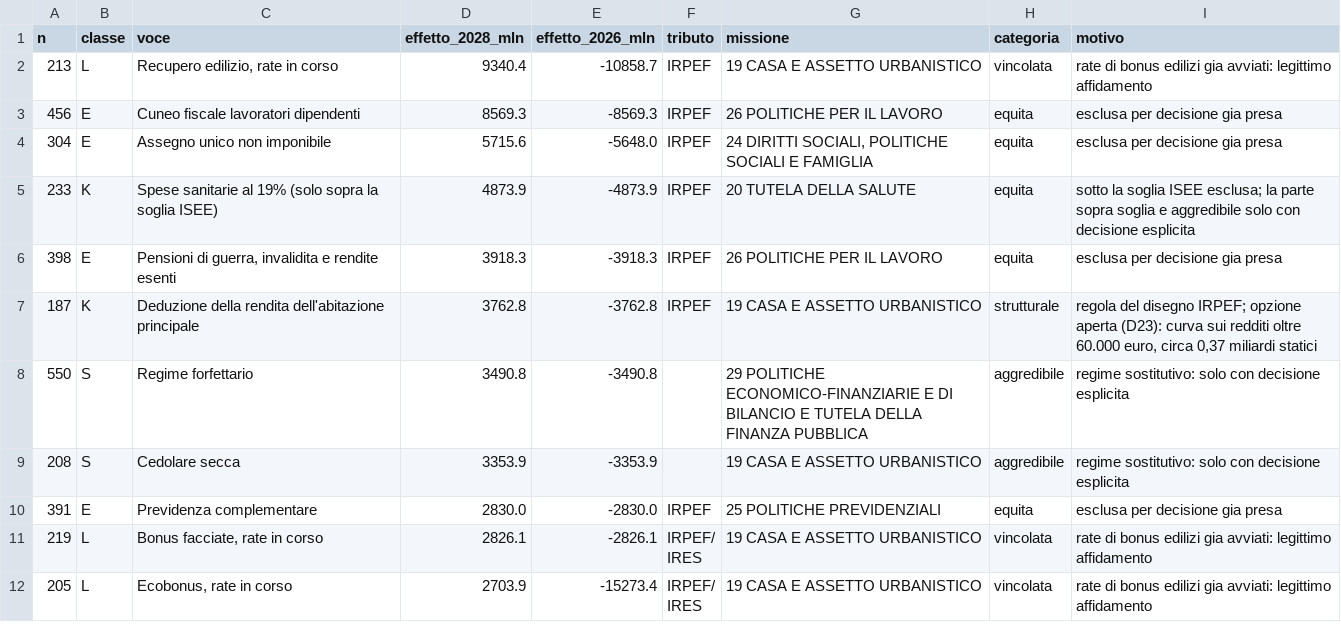
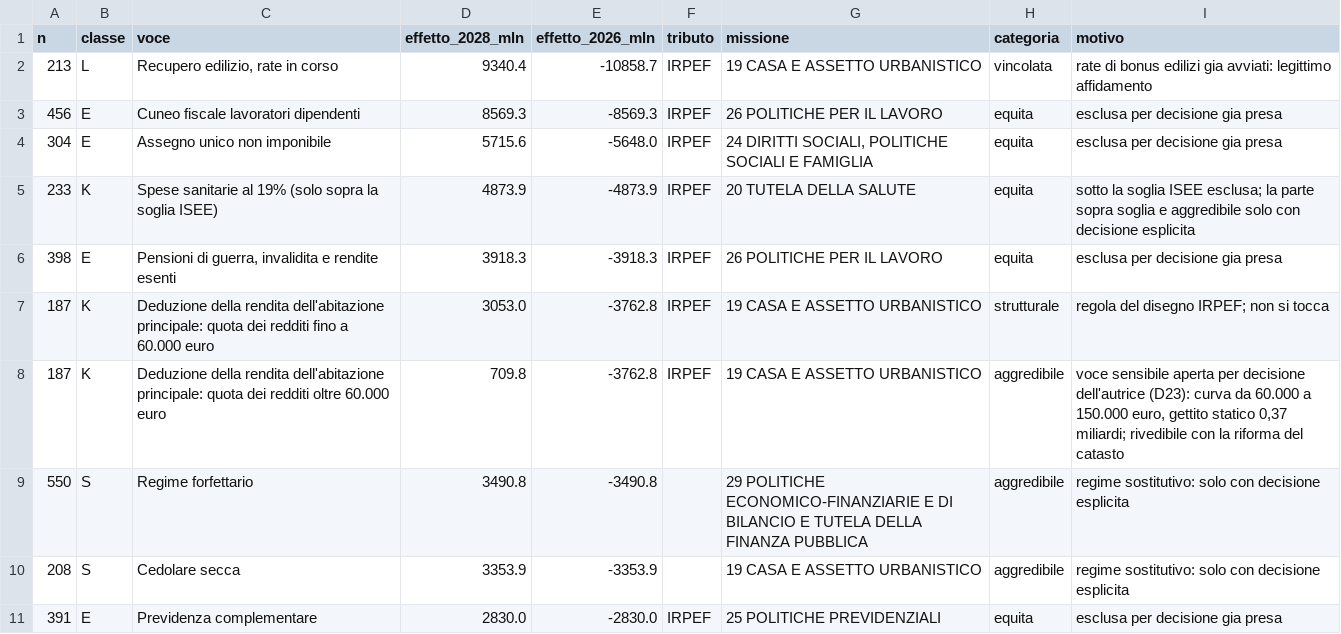
Before and after one commit to robertalimone0-lang/quarto-stato, a CSV file: dati/spese_fiscali/base_quattro_categorie.csv, drawn as a sheet; only a part is shown; the shorter side is filled out with more unchanged rows.

```diff
--- a/dati/spese_fiscali/base_quattro_categorie.csv
+++ b/dati/spese_fiscali/base_quattro_categorie.csv
@@ -6,3 +6,4 @@ n,classe,voce,effetto_2028_mln,effetto_2026_mln,tributo,missione,categoria,motiv
 398,E,"Pensioni di guerra, invalidita e rendite esenti",3918.3,-3918.3,IRPEF,26 POLITICHE PER IL LAVORO,equita,esclusa per decisione gia presa
-187,K,Deduzione della rendita dell'abitazione principale,3762.8,-3762.8,IRPEF,19 CASA E ASSETTO URBANISTICO,strutturale,"regola del disegno IRPEF; opzione aperta (D23): curva sui redditi oltre 60.000 euro, circa 0,37 miliardi statici"
+187,K,Deduzione della rendita dell'abitazione principale: quota dei redditi fino a 60.000 euro,3053.0,-3762.8,IRPEF,19 CASA E ASSETTO URBANISTICO,strutturale,regola del disegno IRPEF; non si tocca
+187,K,Deduzione della rendita dell'abitazione principale: quota dei redditi oltre 60.000 euro,709.8,-3762.8,IRPEF,19 CASA E ASSETTO URBANISTICO,aggredibile,"voce sensibile aperta per decisione dell'autrice (D23): curva da 60.000 a 150.000 euro, gettito statico 0,37 miliardi; rivedibile con la riforma del catasto"
 550,S,Regime forfettario,3490.8,-3490.8,,29 POLITICHE ECONOMICO-FINANZIARIE E DI BILANCIO E TUTELA DELLA FINANZA PUBBLICA,aggredibile,regime sostitutivo: solo con decisione esplicita
```
Also changed, not shown: dati/spese_fiscali/base_proposta.csv, 3 other files.
